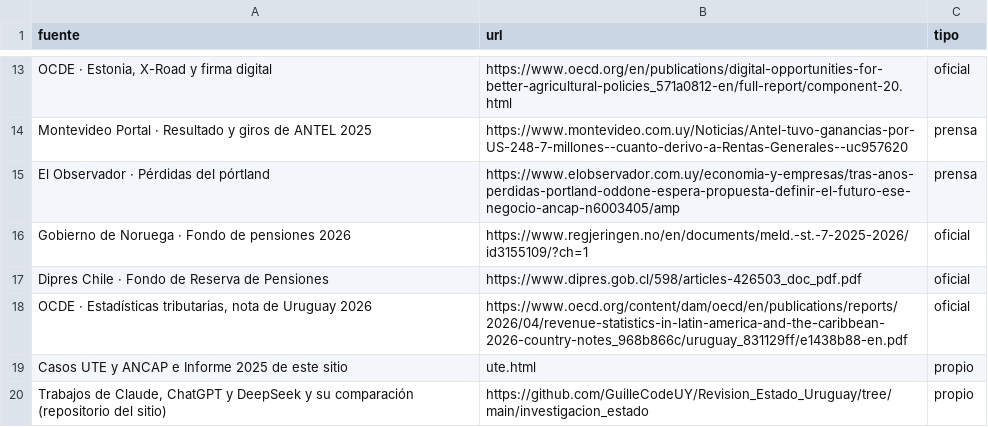
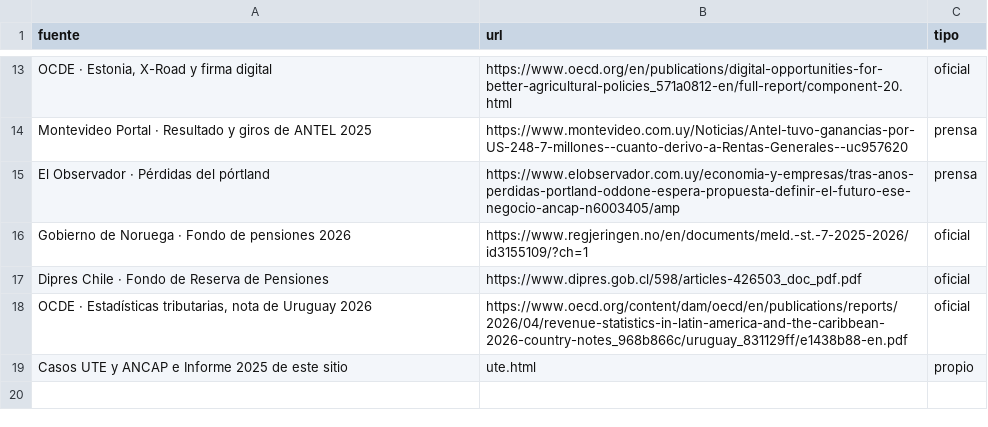
Before and after one commit to GuilleCodeUY/Revision_Estado_Uruguay, a CSV file: publico/estado_fuentes.csv, drawn as a sheet; only a part is shown, gaps mark what is left out.

```diff
--- a/publico/estado_fuentes.csv
+++ b/publico/estado_fuentes.csv
@@ -19,2 +19 @@ OCDE · Estadísticas tributarias, nota de Uruguay 2026;https://www.oecd.org/con
 Casos UTE y ANCAP e Informe 2025 de este sitio;ute.html;propio
-Trabajos de Claude, ChatGPT y DeepSeek y su comparación (repositorio del sitio);https://github.com/GuilleCodeUY/Revision_Estado_Uruguay/tree/main/investigacion_estado;propio
```
Also changed, not shown: publico/patente_fuentes.csv, 18 other files.
